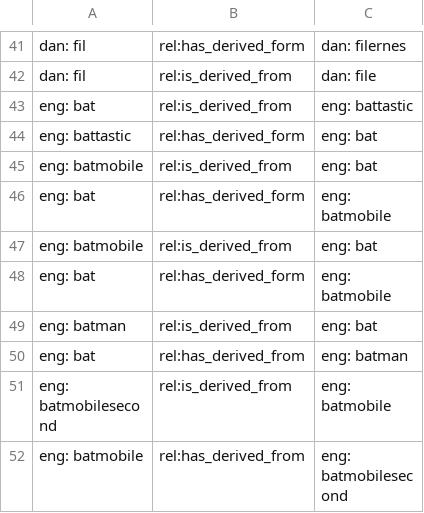
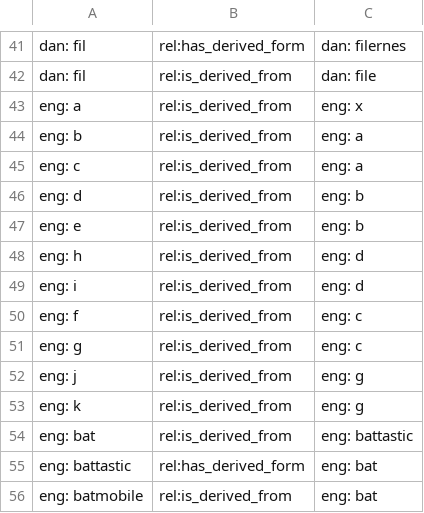
Before and after one commit to jmorarod/Proyecto-2-IA, a TSV file: testDB.tsv, drawn as a sheet; only a part is shown, gaps mark what is left out; the shorter side is filled out with more unchanged rows.

```diff
--- a/testDB.tsv
+++ b/testDB.tsv
@@ -42,2 +42,13 @@ dan: fil	rel:has_derived_form	dan: filernes
 dan: fil	rel:is_derived_from	dan: file
+eng: a	rel:is_derived_from	eng: x
+eng: b	rel:is_derived_from	eng: a
+eng: c	rel:is_derived_from	eng: a
+eng: d	rel:is_derived_from	eng: b
+eng: e	rel:is_derived_from	eng: b
+eng: h	rel:is_derived_from	eng: d
+eng: i	rel:is_derived_from	eng: d
+eng: f	rel:is_derived_from	eng: c
+eng: g	rel:is_derived_from	eng: c
+eng: j	rel:is_derived_from	eng: g
+eng: k	rel:is_derived_from	eng: g
 eng: bat	rel:is_derived_from	eng: battastic
```
Also changed, not shown: 16 other files.
